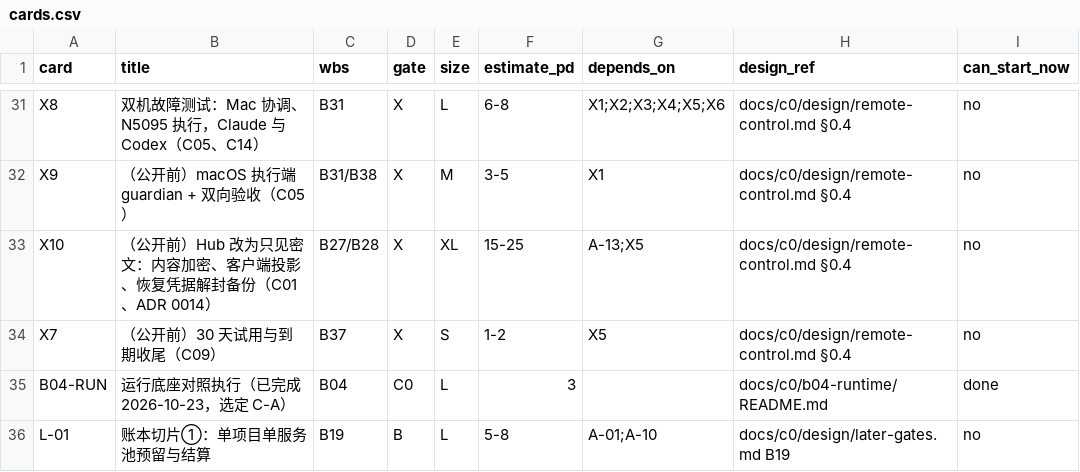
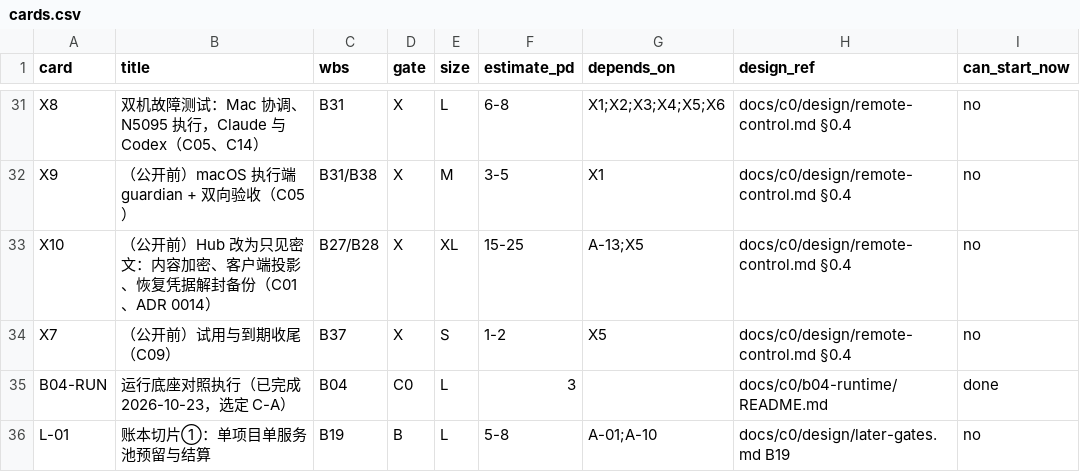
Before and after one commit to AhakeyAI/ahastation, a CSV file: docs/c0/plan/cards.csv, drawn as a sheet; only a part is shown, gaps mark what is left out.

```diff
--- a/docs/c0/plan/cards.csv
+++ b/docs/c0/plan/cards.csv
@@ -33,3 +33,3 @@ X9,（公开前）macOS 执行端 guardian + 双向验收（C05）,B31/B38,X,M,3
 X10,（公开前）Hub 改为只见密文：内容加密、客户端投影、恢复凭据解封备份（C01、ADR 0014）,B27/B28,X,XL,15-25,A-13;X5,docs/c0/design/remote-control.md §0.4,no
-X7,（公开前）30 天试用与到期收尾（C09）,B37,X,S,1-2,X5,docs/c0/design/remote-control.md §0.4,no
+X7,（公开前）试用与到期收尾（C09）,B37,X,S,1-2,X5,docs/c0/design/remote-control.md §0.4,no
 B04-RUN,运行底座对照执行（已完成 2026-10-23，选定 C-A）,B04,C0,L,3,,docs/c0/b04-runtime/README.md,done
```
Also changed, not shown: 33 other files.
